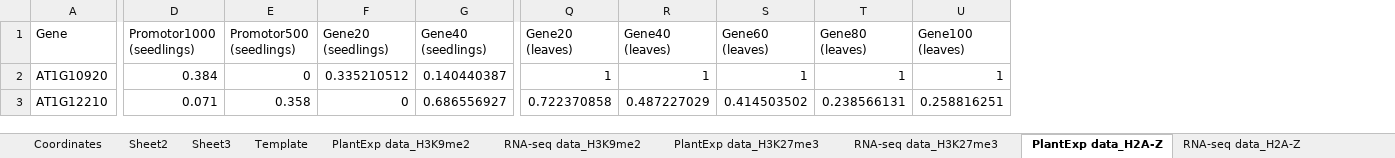
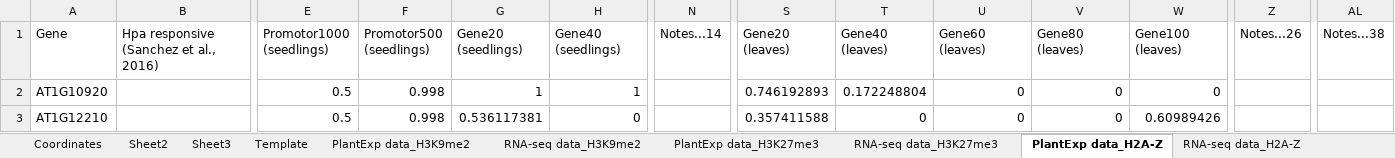
Before and after one commit to jessica-a-taylor/ReMap2022-data-analysis, an Excel workbook: Data/Arabidopsis NLRs.xlsx, sheet PlantExp data_H2A-Z, drawn as a sheet; only a part is shown, gaps mark what is left out; values as stored, in another font and other column widths than the file's, no borders; conditional formats not drawn; addresses are those after the commit; the diff covers the shown part only; the diff names each change by its address in the sheet, - before the commit and + after, or states it on an @@ line.

```diff
--- a/Data/Arabidopsis NLRs.xlsx (sheet PlantExp data_H2A-Z)
+++ b/Data/Arabidopsis NLRs.xlsx (sheet PlantExp data_H2A-Z)
+column B, row 1: Hpa responsive (Sanchez et al., 2016)
+column N (Notes...14), empty
+column Z (Notes...26), empty
+column AL (Notes...38), empty
-E2 (Promotor1000 (seedlings)): 0.384
+E2 (Promotor1000 (seedlings)): 0.5
-F2 (Promotor500 (seedlings)): 0
+F2 (Promotor500 (seedlings)): 0.998
-G2 (Gene20 (seedlings)): 0.335210512
+G2 (Gene20 (seedlings)): 1
-H2 (Gene40 (seedlings)): 0.140440387
+H2 (Gene40 (seedlings)): 1
-S2 (Gene20 (leaves)): 1
+S2 (Gene20 (leaves)): 0.746192893
-T2 (Gene40 (leaves)): 1
+T2 (Gene40 (leaves)): 0.172248804
-U2 (Gene60 (leaves)): 1
+U2 (Gene60 (leaves)): 0
-V2 (Gene80 (leaves)): 1
+V2 (Gene80 (leaves)): 0
-W2 (Gene100 (leaves)): 1
+W2 (Gene100 (leaves)): 0
-E3 (Promotor1000 (seedlings)): 0.071
+E3 (Promotor1000 (seedlings)): 0.5
-F3 (Promotor500 (seedlings)): 0.358
+F3 (Promotor500 (seedlings)): 0.998
-G3 (Gene20 (seedlings)): 0
+G3 (Gene20 (seedlings)): 0.536117381
-H3 (Gene40 (seedlings)): 0.686556927
+H3 (Gene40 (seedlings)): 0
-S3 (Gene20 (leaves)): 0.722370858
+S3 (Gene20 (leaves)): 0.357411588
-T3 (Gene40 (leaves)): 0.487227029
+T3 (Gene40 (leaves)): 0
-U3 (Gene60 (leaves)): 0.414503502
+U3 (Gene60 (leaves)): 0
-V3 (Gene80 (leaves)): 0.238566131
+V3 (Gene80 (leaves)): 0
-W3 (Gene100 (leaves)): 0.258816251
+W3 (Gene100 (leaves)): 0.60989426
```
Also changed, not shown: 1949 edited cells and cell formats elsewhere in this sheet, sheet RNA-seq data_H2A-Z, sheet PlantExp data_H3K4me3, sheet RNA-seq data_H3K4me3, sheet PlantExp data_H3K27me3, sheet RNA-seq data_H3K27me3, sheet RNA-seq data_H3K9ac, 9 more sheets, charts or pictures, 17 other files.
